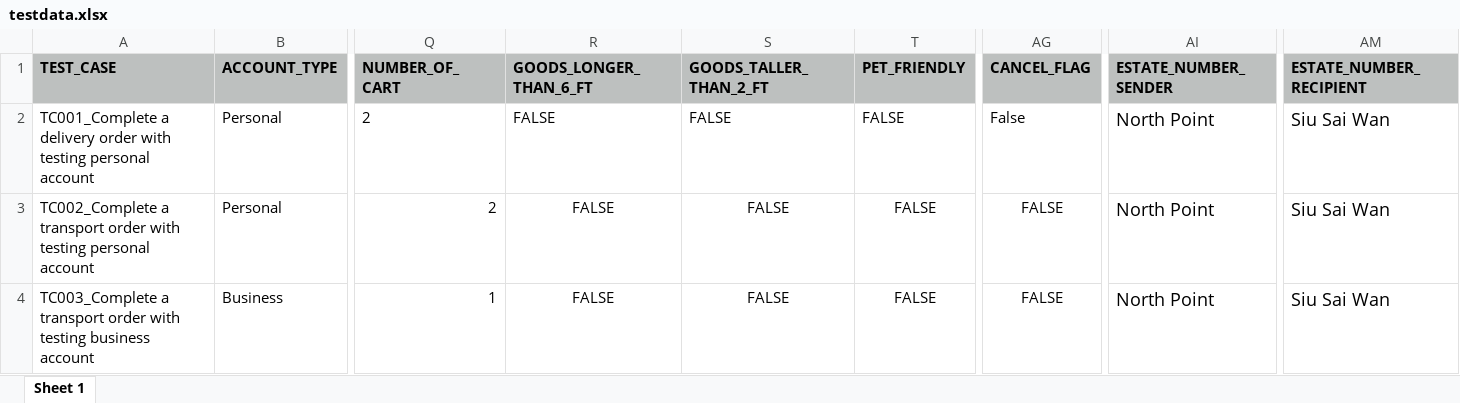
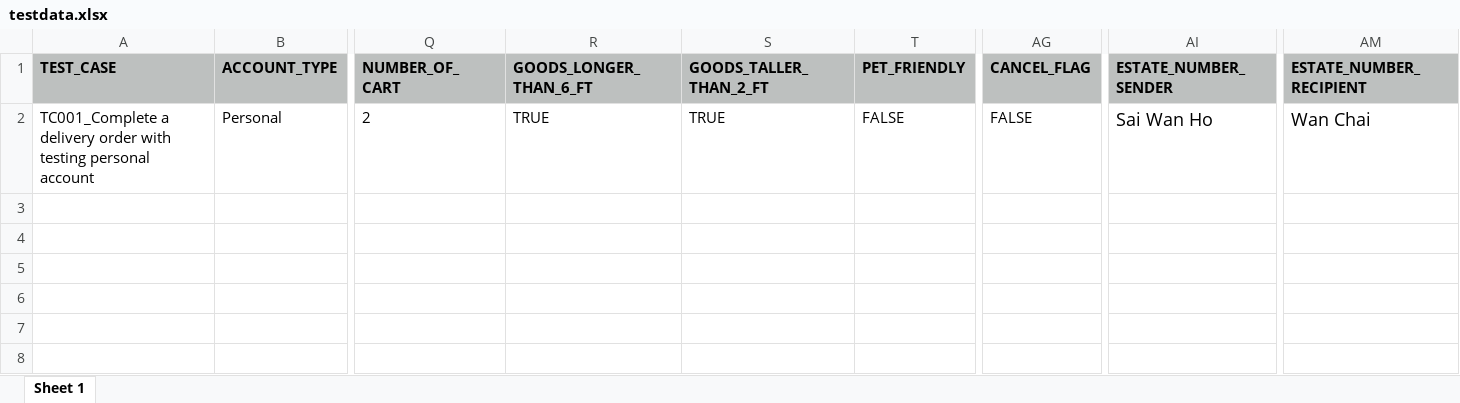
Before and after one commit to williamkoh0206/automation-qa-ca-ios, an Excel workbook: src/main/resources/testdata.xlsx, sheet Sheet 1, drawn as a sheet; only a part is shown, gaps mark what is left out; values as stored, in another font and other column widths than the file's, no borders; rows hold the shown columns only; the diff names each change by its address in the sheet, - before the commit and + after, or states it on an @@ line.

Commit message:
update the delivery order process
finish the delivery order process and requires further modify it

```diff
--- a/src/main/resources/testdata.xlsx (sheet Sheet 1)
+++ b/src/main/resources/testdata.xlsx (sheet Sheet 1)
-R2 (GOODS_LONGER_THAN_6_FT): FALSE
+R2 (GOODS_LONGER_THAN_6_FT): TRUE
-S2 (GOODS_TALLER_THAN_2_FT): FALSE
+S2 (GOODS_TALLER_THAN_2_FT): TRUE
-AG2 (CANCEL_FLAG): False
+AG2 (CANCEL_FLAG): FALSE
-AI2 (ESTATE_NUMBER_SENDER): North Point
+AI2 (ESTATE_NUMBER_SENDER): Sai Wan Ho
-AM2 (ESTATE_NUMBER_RECIPIENT): Siu Sai Wan
+AM2 (ESTATE_NUMBER_RECIPIENT): Wan Chai
-row 3: TC002_Complete a transport order with testing personal account | Personal | 2 | FALSE | FALSE | FALSE | FALSE | North Point | Siu Sai Wan
-row 4: TC003_Complete a transport order with testing business account | Business | 1 | FALSE | FALSE | FALSE | FALSE | North Point | Siu Sai Wan
```
Also changed, not shown: 12 other files.
